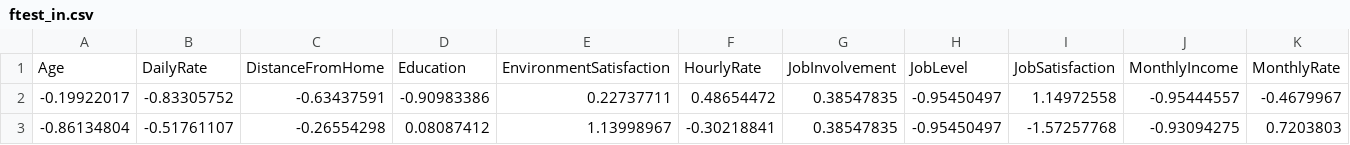
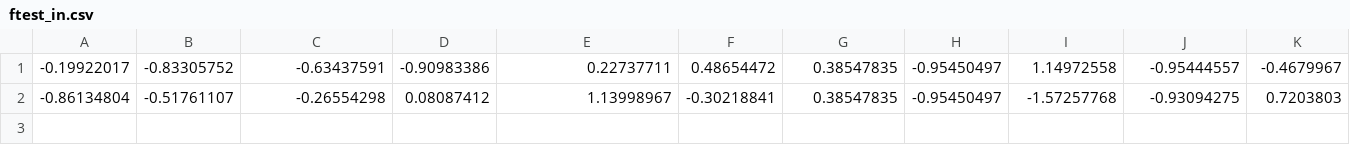
Before and after one commit to nsog01/EmployeeAttrition, a CSV file: ftest_in.csv, drawn as a sheet; only a part is shown; rows hold the shown columns only; the diff names each change by its address in the sheet, - before the commit and + after, or states it on an @@ line.

Commit message:
Update ftest_in.csv

```diff
--- a/ftest_in.csv
+++ b/ftest_in.csv
-row 1: Age | DailyRate | DistanceFromHome | Education | EnvironmentSatisfaction | HourlyRate | JobInvolvement | JobLevel | JobSatisfaction | MonthlyIncome | MonthlyRate
```
